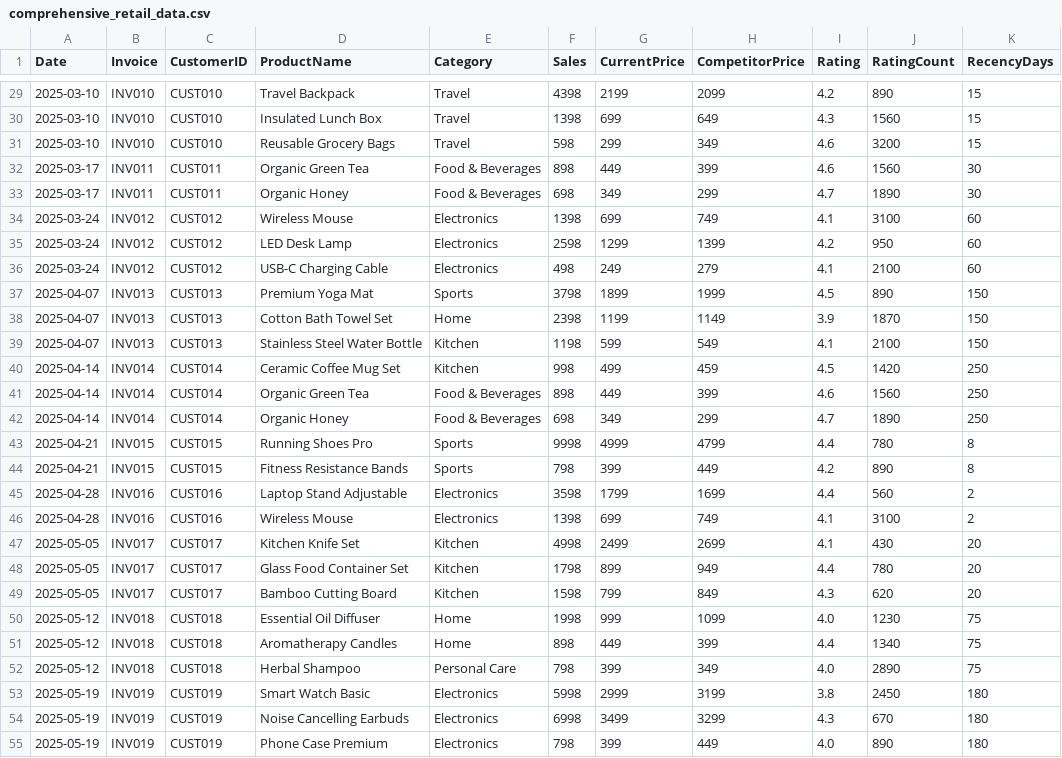
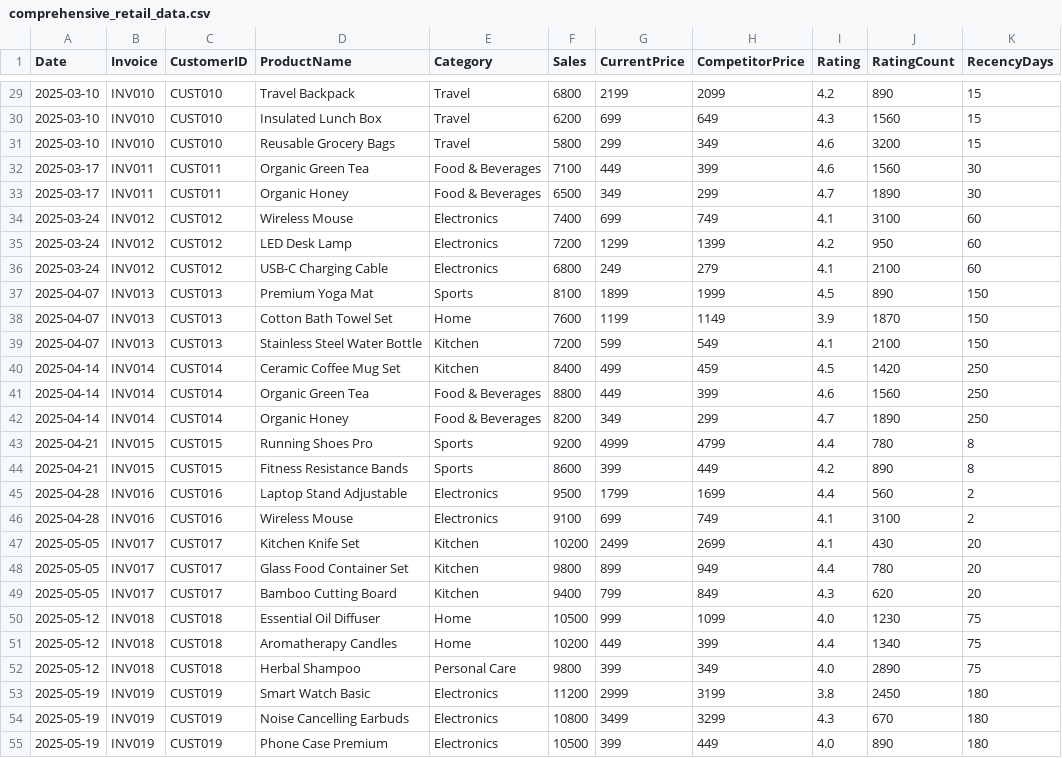
Before and after one commit to HarshSalunkhe2005/Retail-Agentic-AI-TestUI, a CSV file: sample-data/comprehensive_retail_data.csv, drawn as a sheet; only a part is shown, gaps mark what is left out; the diff covers the shown part only; the diff names each change by its address in the sheet, - before the commit and + after, or states it on an @@ line.

```diff
--- a/sample-data/comprehensive_retail_data.csv
+++ b/sample-data/comprehensive_retail_data.csv
-F29 (Sales): 4398
+F29 (Sales): 6800
-F30 (Sales): 1398
+F30 (Sales): 6200
-F31 (Sales): 598
+F31 (Sales): 5800
-F32 (Sales): 898
+F32 (Sales): 7100
-F33 (Sales): 698
+F33 (Sales): 6500
-F34 (Sales): 1398
+F34 (Sales): 7400
-F35 (Sales): 2598
+F35 (Sales): 7200
-F36 (Sales): 498
+F36 (Sales): 6800
-F37 (Sales): 3798
+F37 (Sales): 8100
-F38 (Sales): 2398
+F38 (Sales): 7600
-F39 (Sales): 1198
+F39 (Sales): 7200
-F40 (Sales): 998
+F40 (Sales): 8400
-F41 (Sales): 898
+F41 (Sales): 8800
-F42 (Sales): 698
+F42 (Sales): 8200
-F43 (Sales): 9998
+F43 (Sales): 9200
-F44 (Sales): 798
+F44 (Sales): 8600
-F45 (Sales): 3598
+F45 (Sales): 9500
-F46 (Sales): 1398
+F46 (Sales): 9100
-F47 (Sales): 4998
+F47 (Sales): 10200
-F48 (Sales): 1798
+F48 (Sales): 9800
-F49 (Sales): 1598
+F49 (Sales): 9400
-F50 (Sales): 1998
+F50 (Sales): 10500
-F51 (Sales): 898
+F51 (Sales): 10200
-F52 (Sales): 798
+F52 (Sales): 9800
-F53 (Sales): 5998
+F53 (Sales): 11200
-F54 (Sales): 6998
+F54 (Sales): 10800
-F55 (Sales): 798
+F55 (Sales): 10500
```
Also changed, not shown: 102 edited cells elsewhere in this file, sample-data/pricing_test.csv, 9 other files.
